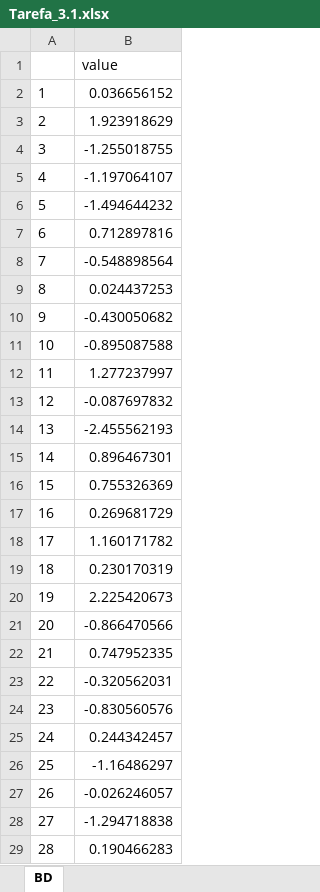
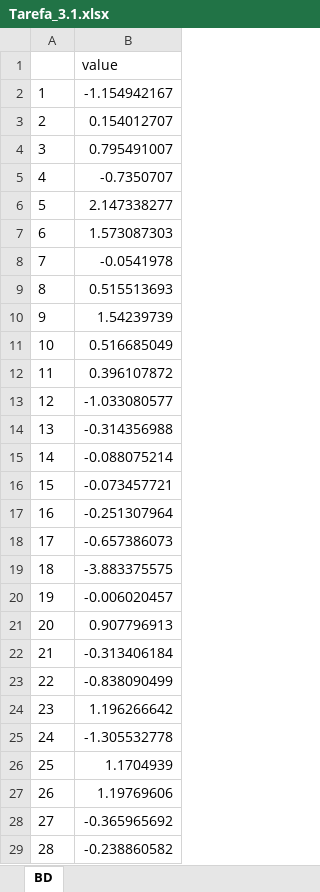
Before and after one commit to Rafael-Barbosa1/Tarefas_EstatisticaEducacional, an Excel workbook: Tarefa0/Tarefa_3.1.xlsx, sheet BD, drawn as a sheet; only a part is shown; values as stored, in another font and other column widths than the file's, no borders; the diff covers the shown part only; the diff names each change by its address in the sheet, - before the commit and + after, or states it on an @@ line.

```diff
--- a/Tarefa0/Tarefa_3.1.xlsx (sheet BD)
+++ b/Tarefa0/Tarefa_3.1.xlsx (sheet BD)
-B2: 0.036656152
+B2: -1.154942167
-B3: 1.923918629
+B3: 0.154012707
-B4: -1.255018755
+B4: 0.795491007
-B5: -1.197064107
+B5: -0.7350707
-B6: -1.494644232
+B6: 2.147338277
-B7: 0.712897816
+B7: 1.573087303
-B8: -0.548898564
+B8: -0.0541978
-B9: 0.024437253
+B9: 0.515513693
-B10: -0.430050682
+B10: 1.54239739
-B11: -0.895087588
+B11: 0.516685049
-B12: 1.277237997
+B12: 0.396107872
-B13: -0.087697832
+B13: -1.033080577
-B14: -2.455562193
+B14: -0.314356988
-B15: 0.896467301
+B15: -0.088075214
-B16: 0.755326369
+B16: -0.073457721
-B17: 0.269681729
+B17: -0.251307964
-B18: 1.160171782
+B18: -0.657386073
-B19: 0.230170319
+B19: -3.883375575
-B20: 2.225420673
+B20: -0.006020457
-B21: -0.866470566
+B21: 0.907796913
-B22: 0.747952335
+B22: -0.313406184
-B23: -0.320562031
+B23: -0.838090499
-B24: -0.830560576
+B24: 1.196266642
-B25: 0.244342457
+B25: -1.305532778
-B26: -1.16486297
+B26: 1.1704939
-B27: -0.026246057
+B27: 1.19769606
-B28: -1.294718838
+B28: -0.365965692
-B29: 0.190466283
+B29: -0.238860582
```
Also changed, not shown: 972 edited cells elsewhere in this sheet, 19 other files.
